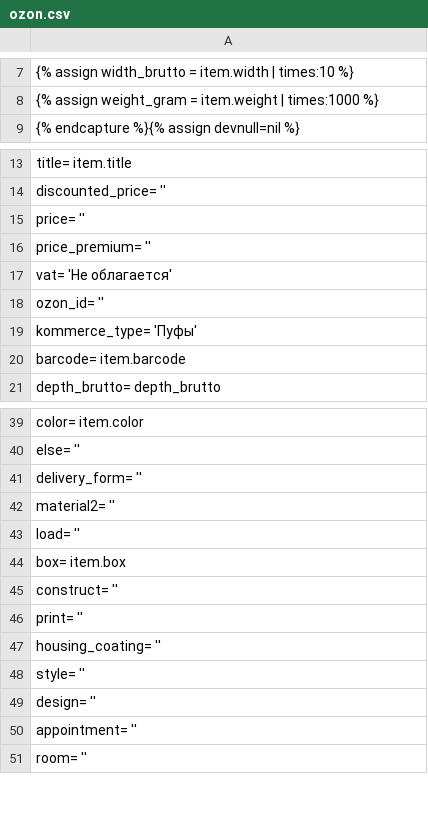
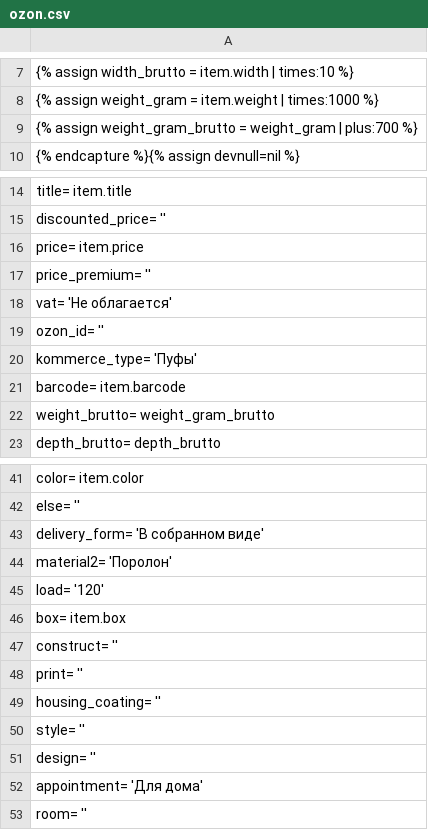
Before and after one commit to Pufeldom/pdgrab, a CSV file: out/ozon.csv, drawn as a sheet; only a part is shown, gaps mark what is left out.

```diff
--- a/out/ozon.csv
+++ b/out/ozon.csv
@@ -8,2 +8,3 @@
     {% assign weight_gram = item.weight | times:1000 %}
+    {% assign weight_gram_brutto = weight_gram | plus:700 %}
 {% endcapture %}{% assign devnull=nil %}
@@ -14,3 +15,3 @@
     discounted_price=           ''
-    price=                      ''
+    price=                      item.price
     price_premium=              ''
@@ -20,2 +21,3 @@
     barcode=                    item.barcode
+    weight_brutto=              weight_gram_brutto
     depth_brutto=               depth_brutto
@@ -40,5 +42,5 @@
     else=                       ''
-    delivery_form=              ''
-    material2=                  ''
-    load=                       ''
+    delivery_form=              'В собранном виде'
+    material2=                  'Поролон'
+    load=                       '120'
     box=                        item.box
@@ -49,3 +51,3 @@
     design=                     ''
-    appointment=                ''
+    appointment=                'Для дома'
     room=                       ''
```
Also changed, not shown: out/wildberries.csv.
